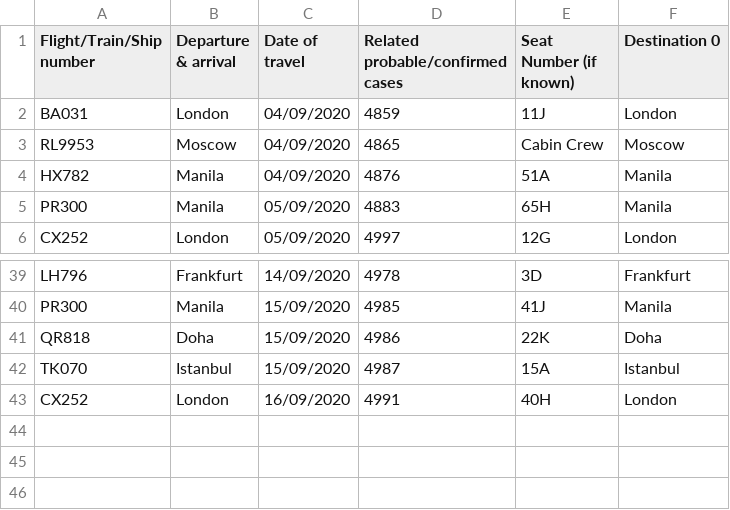
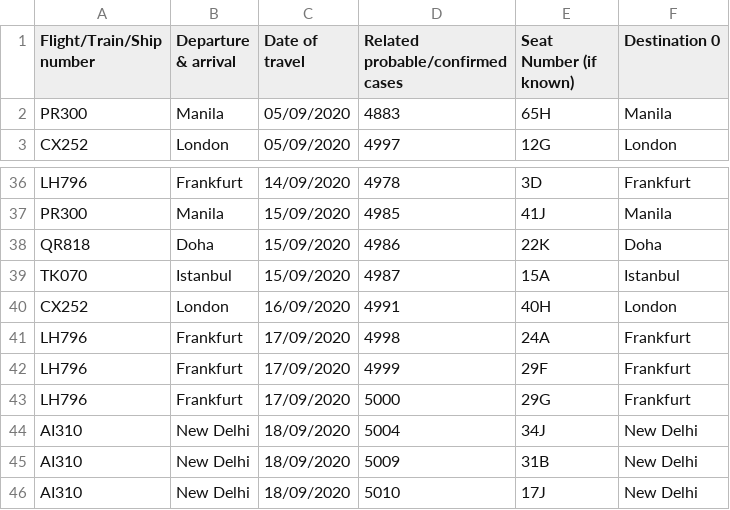
Before and after one commit to jerrypai0809/COVID_19, a CSV file: data/daily_infected_pub_trans.csv, drawn as a sheet; only a part is shown, gaps mark what is left out; removed rows and columns are numbered as before the commit, all else as after; the diff names each change by its address in the sheet, - before the commit and + after, or states it on an @@ line.

```diff
--- a/data/daily_infected_pub_trans.csv
+++ b/data/daily_infected_pub_trans.csv
-row 2: BA031 | London | 04/09/2020 | 4859 | 11J | London
-row 3: RL9953 | Moscow | 04/09/2020 | 4865 | Cabin Crew | Moscow
-row 4: HX782 | Manila | 04/09/2020 | 4876 | 51A | Manila
+row 41: LH796 | Frankfurt | 17/09/2020 | 4998 | 24A | Frankfurt
+row 42: LH796 | Frankfurt | 17/09/2020 | 4999 | 29F | Frankfurt
+row 43: LH796 | Frankfurt | 17/09/2020 | 5000 | 29G | Frankfurt
+row 44: AI310 | New Delhi | 18/09/2020 | 5004 | 34J | New Delhi
+row 45: AI310 | New Delhi | 18/09/2020 | 5009 | 31B | New Delhi
+row 46: AI310 | New Delhi | 18/09/2020 | 5010 | 17J | New Delhi
```
Also changed, not shown: data/daily_cn_cases.csv, data/daily_hk_building.csv.
